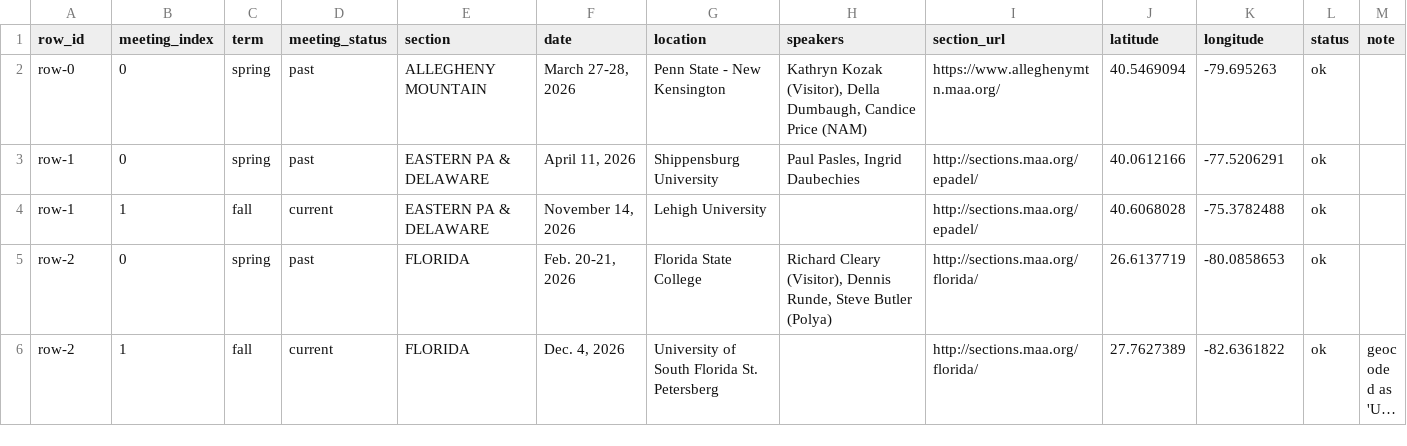
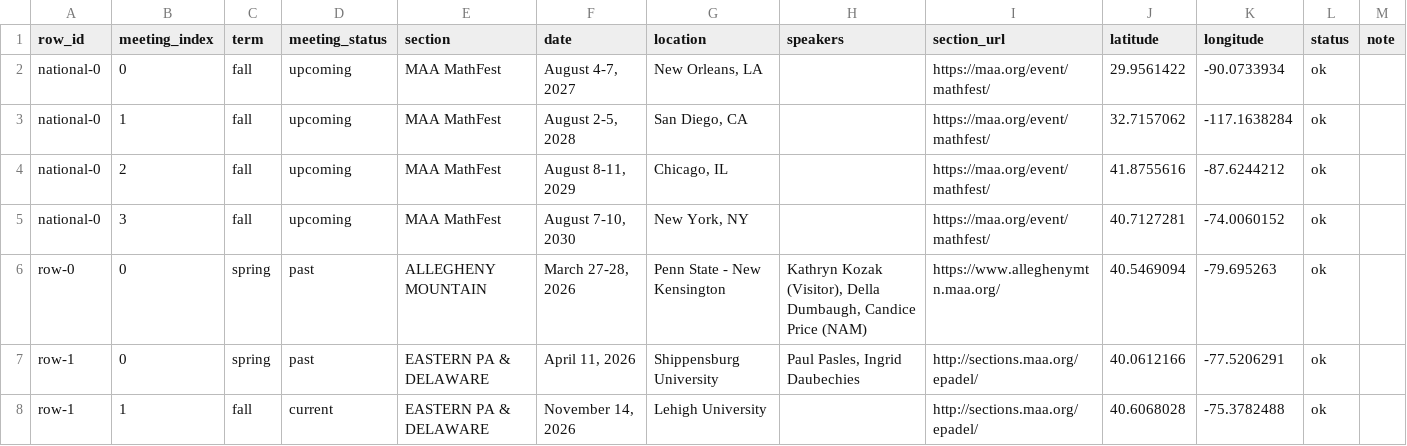
Before and after one commit to youngsu-Kim/maa_sectional_meetings_map, a CSV file: data/meetings_latest.csv, drawn as a sheet; only a part is shown; the shorter side is filled out with more unchanged rows; long unchanged cells end in ….

Commit message:
National meetings (MAA MathFest), sidebar provenance, UI defaults, speaker colors
- Scrape maa.org/events/ cards and each /event/ page; MathFest's upcoming
  list yields four meetings (New Orleans 2027, San Diego 2028, Chicago
  2029, New York 2030) parsed deterministically - no LLM calls. The
  extraction fan-out skips pre-parsed rows.
- Sidebar: data-source link, 'Unofficial extract; there may be errors',
  a 'Data collected' date recorded by each pipeline run (last_run.txt),
  and 'Maintained by Youngsu Kim' linking the repository.
- Defaults: show current + upcoming only, sort by section.
- Speaker colors: (Visitor) is amber now - the previous blue read as a
  hyperlink; Polya purple, NAM red, AWM green unchanged.
- term_of classifies July/August as fall, matching meeting_status.

```diff
--- a/data/meetings_latest.csv
+++ b/data/meetings_latest.csv
@@ -1,2 +1,6 @@
 row_id,meeting_index,term,meeting_status,section,date,location,speakers,section_url,latitude,longitude,status,note
+national-0,0,fall,upcoming,MAA MathFest,"August 4-7, 2027","New Orleans, LA",,https://maa.org/event/mathfest/,29.9561422,-90.0733934,ok,
+national-0,1,fall,upcoming,MAA MathFest,"August 2-5, 2028","San Diego, CA",,https://maa.org/event/mathfest/,32.7157062,-117.1638284,ok,
+national-0,2,fall,upcoming,MAA MathFest,"August 8-11, 2029","Chicago, IL",,https://maa.org/event/mathfest/,41.8755616,-87.6244212,ok,
+national-0,3,fall,upcoming,MAA MathFest,"August 7-10, 2030","New York, NY",,https://maa.org/event/mathfest/,40.7127281,-74.0060152,ok,
 row-0,0,spring,past,ALLEGHENY MOUNTAIN,"March 27-28, 2026",Penn State - New Kensington,"Kathryn Kozak (Visitor), Della Dumbaugh, Candice Price (NAM)",https://www.alleghenymtn.maa.org/,40.5469094,-79.695263,ok,
```
Also changed, not shown: data/geocode_cache.csv, shinylive_app/data/meetings_latest.csv, 17 other files.
